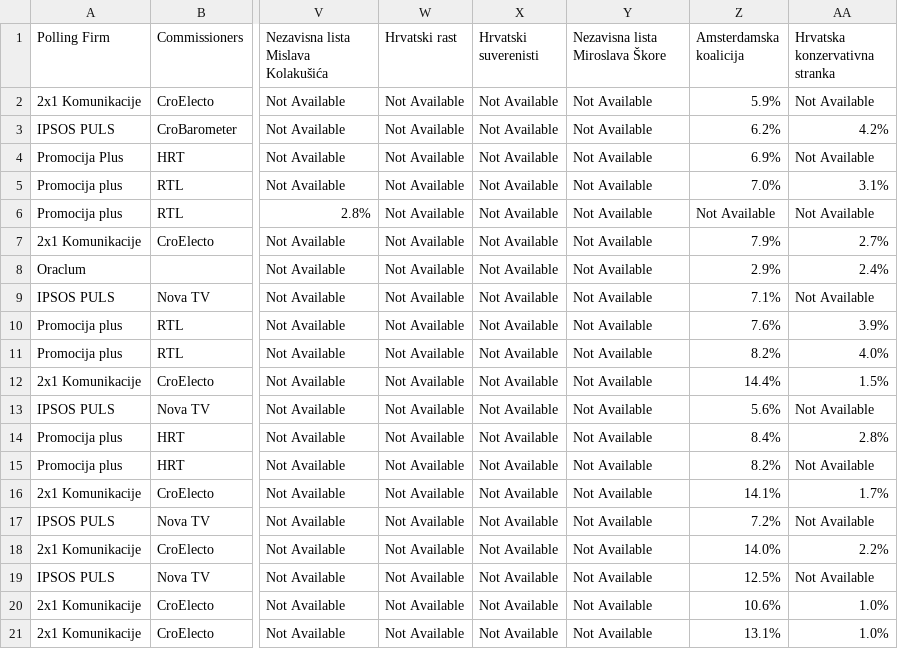
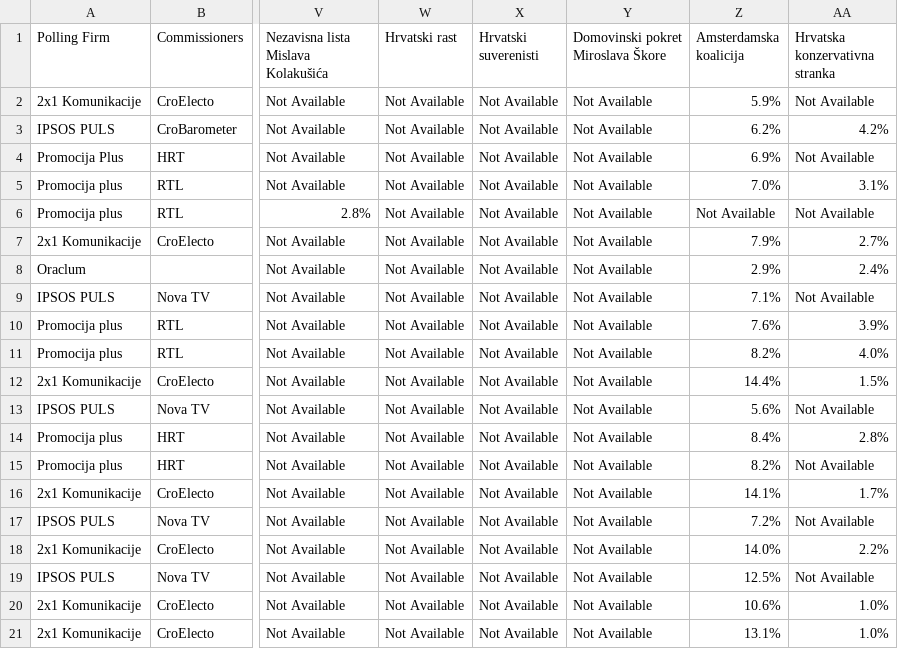
Before and after one commit to filipvanlaenen/eopaod, a CSV file: docs/hr-E.csv, drawn as a sheet; only a part is shown, gaps mark what is left out; the diff names each change by its address in the sheet, - before the commit and + after, or states it on an @@ line.

```diff
--- a/docs/hr-E.csv
+++ b/docs/hr-E.csv
-Y1: Nezavisna lista Miroslava Škore
+Y1: Domovinski pokret Miroslava Škore
```
Also changed, not shown: docs/hr-N.csv, docs/hr.csv.
